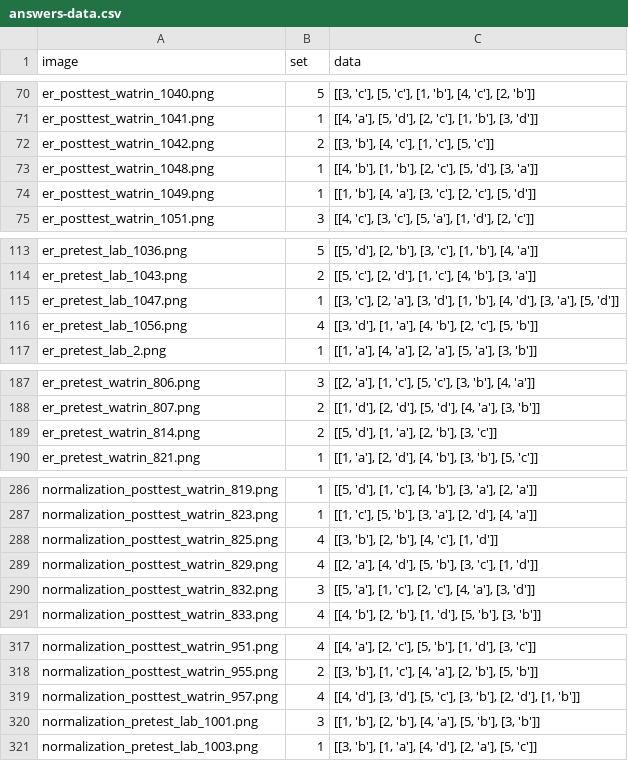
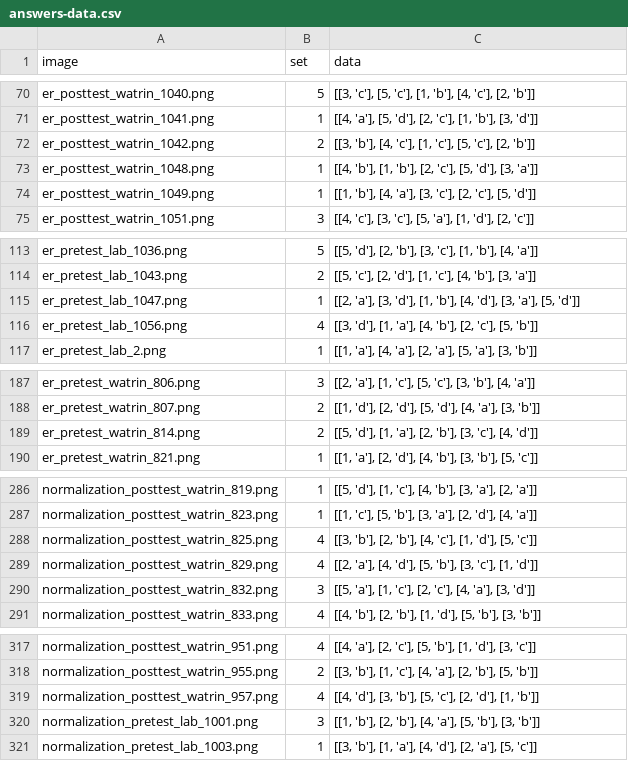
Before and after one commit to riwajp/OMR-Data-Extractor, a CSV file: answers-data.csv, drawn as a sheet; only a part is shown, gaps mark what is left out; the diff covers the shown part only.

Commit message:
correct bad data

```diff
--- a/answers-data.csv
+++ b/answers-data.csv
@@ -71,3 +71,3 @@ er_posttest_watrin_1040.png,5,"[[3, 'c'], [5, 'c'], [1, 'b'], [4, 'c'], [2, 'b']
 er_posttest_watrin_1041.png,1,"[[4, 'a'], [5, 'd'], [2, 'c'], [1, 'b'], [3, 'd']]"
-er_posttest_watrin_1042.png,2,"[[3, 'b'], [4, 'c'], [1, 'c'], [5, 'c']]"
+er_posttest_watrin_1042.png,2,"[[3, 'b'], [4, 'c'], [1, 'c'], [5, 'c'], [2, 'b']]"
 er_posttest_watrin_1048.png,1,"[[4, 'b'], [1, 'b'], [2, 'c'], [5, 'd'], [3, 'a']]"
@@ -114,3 +114,3 @@ er_pretest_lab_1036.png,5,"[[5, 'd'], [2, 'b'], [3, 'c'], [1, 'b'], [4, 'a']]"
 er_pretest_lab_1043.png,2,"[[5, 'c'], [2, 'd'], [1, 'c'], [4, 'b'], [3, 'a']]"
-er_pretest_lab_1047.png,1,"[[3, 'c'], [2, 'a'], [3, 'd'], [1, 'b'], [4, 'd'], [3, 'a'], [5, 'd']]"
+er_pretest_lab_1047.png,1,"[[2, 'a'], [3, 'd'], [1, 'b'], [4, 'd'], [3, 'a'], [5, 'd']]"
 er_pretest_lab_1056.png,4,"[[3, 'd'], [1, 'a'], [4, 'b'], [2, 'c'], [5, 'b']]"
@@ -188,3 +188,3 @@ er_pretest_watrin_806.png,3,"[[2, 'a'], [1, 'c'], [5, 'c'], [3, 'b'], [4, 'a']]"
 er_pretest_watrin_807.png,2,"[[1, 'd'], [2, 'd'], [5, 'd'], [4, 'a'], [3, 'b']]"
-er_pretest_watrin_814.png,2,"[[5, 'd'], [1, 'a'], [2, 'b'], [3, 'c']]"
+er_pretest_watrin_814.png,2,"[[5, 'd'], [1, 'a'], [2, 'b'], [3, 'c'], [4, 'd']]"
 er_pretest_watrin_821.png,1,"[[1, 'a'], [2, 'd'], [4, 'b'], [3, 'b'], [5, 'c']]"
@@ -287,3 +287,3 @@ normalization_posttest_watrin_819.png,1,"[[5, 'd'], [1, 'c'], [4, 'b'], [3, 'a']
 normalization_posttest_watrin_823.png,1,"[[1, 'c'], [5, 'b'], [3, 'a'], [2, 'd'], [4, 'a']]"
-normalization_posttest_watrin_825.png,4,"[[3, 'b'], [2, 'b'], [4, 'c'], [1, 'd']]"
+normalization_posttest_watrin_825.png,4,"[[3, 'b'], [2, 'b'], [4, 'c'], [1, 'd'], [5, 'c']]"
 normalization_posttest_watrin_829.png,4,"[[2, 'a'], [4, 'd'], [5, 'b'], [3, 'c'], [1, 'd']]"
@@ -318,3 +318,3 @@ normalization_posttest_watrin_951.png,4,"[[4, 'a'], [2, 'c'], [5, 'b'], [1, 'd']
 normalization_posttest_watrin_955.png,2,"[[3, 'b'], [1, 'c'], [4, 'a'], [2, 'b'], [5, 'b']]"
-normalization_posttest_watrin_957.png,4,"[[4, 'd'], [3, 'd'], [5, 'c'], [3, 'b'], [2, 'd'], [1, 'b']]"
+normalization_posttest_watrin_957.png,4,"[[4, 'd'], [3, 'b'], [5, 'c'], [2, 'd'], [1, 'b']]"
 normalization_pretest_lab_1001.png,3,"[[1, 'b'], [2, 'b'], [4, 'a'], [5, 'b'], [3, 'b']]"
```
Also changed, not shown: 8 edited cells elsewhere in this file, checked-data.csv.
